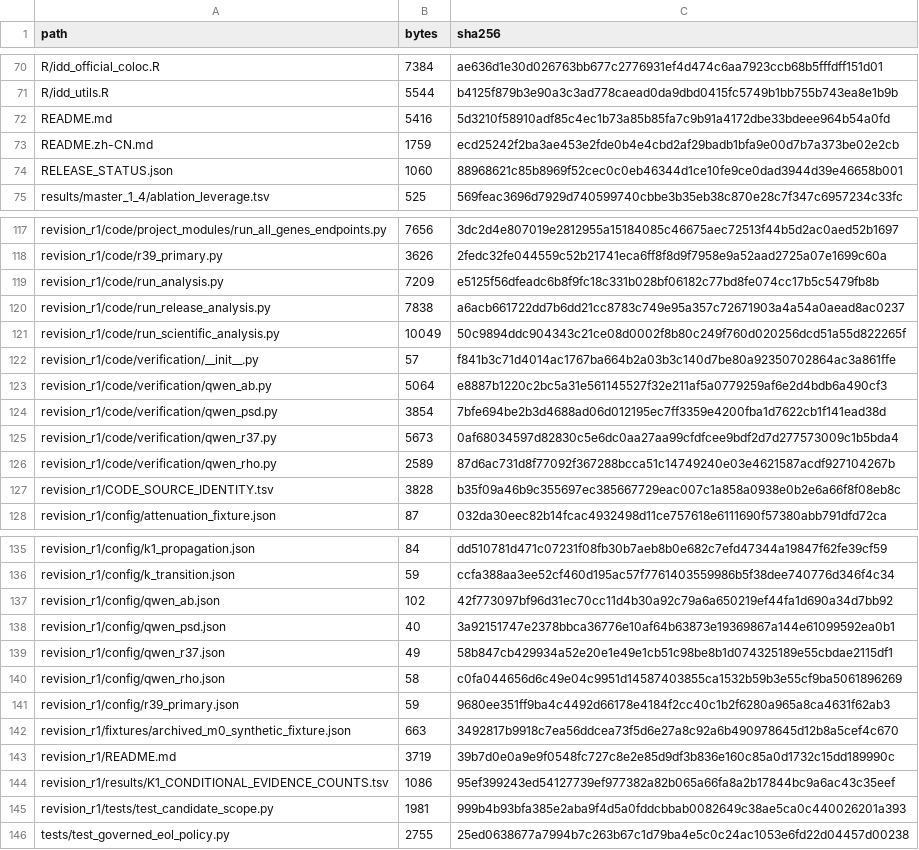
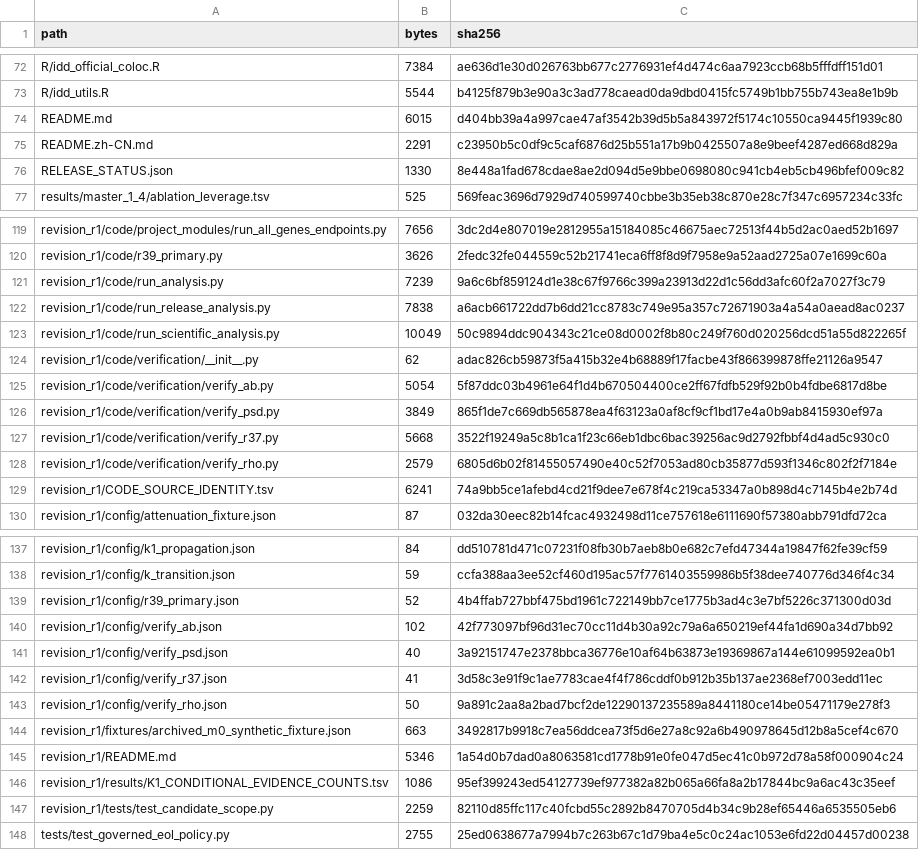
Before and after one commit to doctorzhu0105-cmd/idd-causal-target-analysis, a TSV file: manifest.tsv, drawn as a sheet; only a part is shown, gaps mark what is left out; the diff covers the shown part only.

```diff
--- a/manifest.tsv
+++ b/manifest.tsv
@@ -71,5 +73,5 @@ R/idd_official_coloc.R	7384	ae636d1e30d026763bb677c2776931ef4d474c6aa7923ccb68b5
 R/idd_utils.R	5544	b4125f879b3e90a3c3ad778caead0da9dbd0415fc5749b1bb755b743ea8e1b9b
-README.md	5416	5d3210f58910adf85c4ec1b73a85b85fa7c9b91a4172dbe33bdeee964b54a0fd
-README.zh-CN.md	1759	ecd25242f2ba3ae453e2fde0b4e4cbd2af29badb1bfa9e00d7b7a373be02e2cb
-RELEASE_STATUS.json	1060	88968621c85b8969f52cec0c0eb46344d1ce10fe9ce0dad3944d39e46658b001
+README.md	6015	d404bb39a4a997cae47af3542b39d5b5a843972f5174c10550ca9445f1939c80
+README.zh-CN.md	2291	c23950b5c0df9c5caf6876d25b551a17b9b0425507a8e9beef4287ed668d829a
+RELEASE_STATUS.json	1330	8e448a1fad678cdae8ae2d094d5e9bbe0698080c941cb4eb5cb496bfef009c82
 results/master_1_4/ablation_leverage.tsv	525	569feac3696d7929d740599740cbbe3b35eb38c870e28c7f347c6957234c33fc
@@ -118,11 +120,11 @@ revision_r1/code/project_modules/run_all_genes_endpoints.py	7656	3dc2d4e807019e2
 revision_r1/code/r39_primary.py	3626	2fedc32fe044559c52b21741eca6ff8f8d9f7958e9a52aad2725a07e1699c60a
-revision_r1/code/run_analysis.py	7209	e5125f56dfeadc6b8f9fc18c331b028bf06182c77bd8fe074cc17b5c5479fb8b
+revision_r1/code/run_analysis.py	7239	9a6c6bf859124d1e38c67f9766c399a23913d22d1c56dd3afc60f2a7027f3c79
 revision_r1/code/run_release_analysis.py	7838	a6acb661722dd7b6dd21cc8783c749e95a357c72671903a4a54a0aead8ac0237
 revision_r1/code/run_scientific_analysis.py	10049	50c9894ddc904343c21ce08d0002f8b80c249f760d020256dcd51a55d822265f
-revision_r1/code/verification/__init__.py	57	f841b3c71d4014ac1767ba664b2a03b3c140d7be80a92350702864ac3a861ffe
-revision_r1/code/verification/qwen_ab.py	5064	e8887b1220c2bc5a31e561145527f32e211af5a0779259af6e2d4bdb6a490cf3
-revision_r1/code/verification/qwen_psd.py	3854	7bfe694be2b3d4688ad06d012195ec7ff3359e4200fba1d7622cb1f141ead38d
-revision_r1/code/verification/qwen_r37.py	5673	0af68034597d82830c5e6dc0aa27aa99cfdfcee9bdf2d7d277573009c1b5bda4
-revision_r1/code/verification/qwen_rho.py	2589	87d6ac731d8f77092f367288bcca51c14749240e03e4621587acdf927104267b
-revision_r1/CODE_SOURCE_IDENTITY.tsv	3828	b35f09a46b9c355697ec385667729eac007c1a858a0938e0b2e6a66f8f08eb8c
+revision_r1/code/verification/__init__.py	62	adac826cb59873f5a415b32e4b68889f17facbe43f866399878ffe21126a9547
+revision_r1/code/verification/verify_ab.py	5054	5f87ddc03b4961e64f1d4b670504400ce2ff67fdfb529f92b0b4fdbe6817d8be
+revision_r1/code/verification/verify_psd.py	3849	865f1de7c669db565878ea4f63123a0af8cf9cf1bd17e4a0b9ab8415930ef97a
+revision_r1/code/verification/verify_r37.py	5668	3522f19249a5c8b1ca1f23c66eb1dbc6bac39256ac9d2792fbbf4d4ad5c930c0
+revision_r1/code/verification/verify_rho.py	2579	6805d6b02f81455057490e40c52f7053ad80cb35877d593f1346c802f2f7184e
+revision_r1/CODE_SOURCE_IDENTITY.tsv	6241	74a9bb5ce1afebd4cd21f9dee7e678f4c219ca53347a0b898d4c7145b4e2b74d
 revision_r1/config/attenuation_fixture.json	87	032da30eec82b14fcac4932498d11ce757618e6111690f57380abb791dfd72ca
@@ -136,11 +138,11 @@ revision_r1/config/k1_propagation.json	84	dd510781d471c07231f08fb30b7aeb8b0e682c
 revision_r1/config/k_transition.json	59	ccfa388aa3ee52cf460d195ac57f7761403559986b5f38dee740776d346f4c34
-revision_r1/config/qwen_ab.json	102	42f773097bf96d31ec70cc11d4b30a92c79a6a650219ef44fa1d690a34d7bb92
-revision_r1/config/qwen_psd.json	40	3a92151747e2378bbca36776e10af64b63873e19369867a144e61099592ea0b1
-revision_r1/config/qwen_r37.json	49	58b847cb429934a52e20e1e49e1cb51c98be8b1d074325189e55cbdae2115df1
-revision_r1/config/qwen_rho.json	58	c0fa044656d6c49e04c9951d14587403855ca1532b59b3e55cf9ba5061896269
-revision_r1/config/r39_primary.json	59	9680ee351ff9ba4c4492d66178e4184f2cc40c1b2f6280a965a8ca4631f62ab3
+revision_r1/config/r39_primary.json	52	4b4ffab727bbf475bd1961c722149bb7ce1775b3ad4c3e7bf5226c371300d03d
+revision_r1/config/verify_ab.json	102	42f773097bf96d31ec70cc11d4b30a92c79a6a650219ef44fa1d690a34d7bb92
+revision_r1/config/verify_psd.json	40	3a92151747e2378bbca36776e10af64b63873e19369867a144e61099592ea0b1
+revision_r1/config/verify_r37.json	41	3d58c3e91f9c1ae7783cae4f4f786cddf0b912b35b137ae2368ef7003edd11ec
+revision_r1/config/verify_rho.json	50	9a891c2aa8a2bad7bcf2de12290137235589a8441180ce14be05471179e278f3
 revision_r1/fixtures/archived_m0_synthetic_fixture.json	663	3492817b9918c7ea56ddcea73f5d6e27a8c92a6b490978645d12b8a5cef4c670
-revision_r1/README.md	3719	39b7d0e0a9e9f0548fc727c8e2e85d9df3b836e160c85a0d1732c15dd189990c
+revision_r1/README.md	5346	1a54d0b7dad0a8063581cd1778b91e0fe047d5ec41c0b972d78a58f000904c24
 revision_r1/results/K1_CONDITIONAL_EVIDENCE_COUNTS.tsv	1086	95ef399243ed54127739ef977382a82b065a66fa8a2b17844bc9a6ac43c35eef
-revision_r1/tests/test_candidate_scope.py	1981	999b4b93bfa385e2aba9f4d5a0fddcbbab0082649c38ae5ca0c440026201a393
+revision_r1/tests/test_candidate_scope.py	2259	82110d85ffc117c40fcbd55c2892b8470705d4b34c9b28ef65446a6535505eb6
 tests/test_governed_eol_policy.py	2755	25ed0638677a7994b7c263b67c1d79ba4e5c0c24ac1053e6fd22d04457d00238
```
Also changed, not shown: 3 added rows and 26 edited cells elsewhere in this file, docs/CODE_INVENTORY.tsv, revision_r1/CODE_SOURCE_IDENTITY.tsv, 33 other files.
